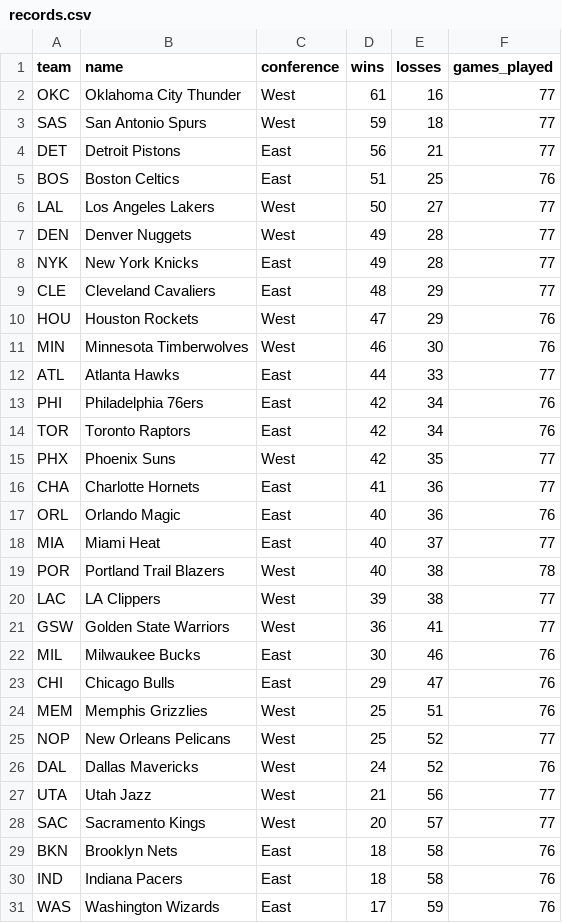
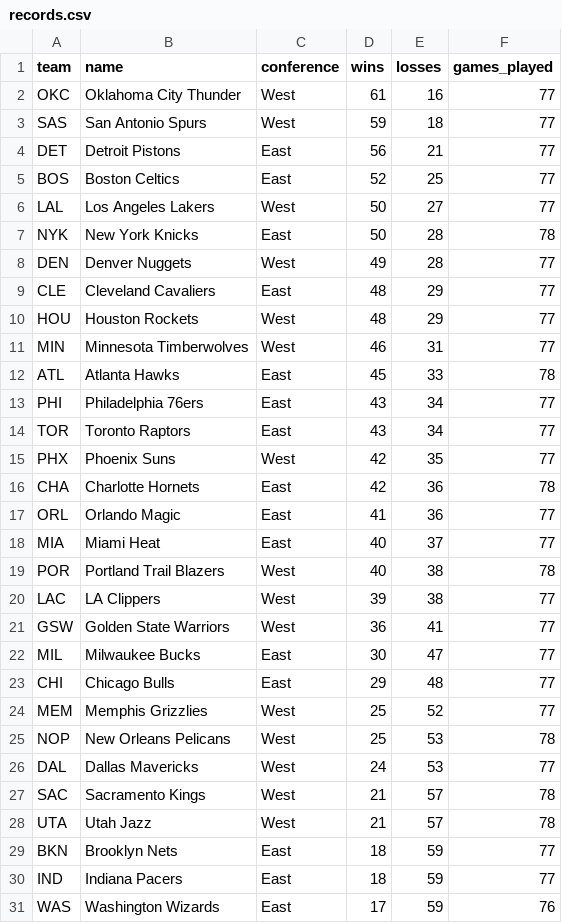
Before and after one commit to seanbartz/TankPredictor, a CSV file: data/records.csv, drawn as a sheet.

```diff
--- a/data/records.csv
+++ b/data/records.csv
@@ -4,15 +4,15 @@ SAS,San Antonio Spurs,West,59,18,77
 DET,Detroit Pistons,East,56,21,77
-BOS,Boston Celtics,East,51,25,76
+BOS,Boston Celtics,East,52,25,77
 LAL,Los Angeles Lakers,West,50,27,77
+NYK,New York Knicks,East,50,28,78
 DEN,Denver Nuggets,West,49,28,77
-NYK,New York Knicks,East,49,28,77
 CLE,Cleveland Cavaliers,East,48,29,77
-HOU,Houston Rockets,West,47,29,76
-MIN,Minnesota Timberwolves,West,46,30,76
-ATL,Atlanta Hawks,East,44,33,77
-PHI,Philadelphia 76ers,East,42,34,76
-TOR,Toronto Raptors,East,42,34,76
+HOU,Houston Rockets,West,48,29,77
+MIN,Minnesota Timberwolves,West,46,31,77
+ATL,Atlanta Hawks,East,45,33,78
+PHI,Philadelphia 76ers,East,43,34,77
+TOR,Toronto Raptors,East,43,34,77
 PHX,Phoenix Suns,West,42,35,77
-CHA,Charlotte Hornets,East,41,36,77
-ORL,Orlando Magic,East,40,36,76
+CHA,Charlotte Hornets,East,42,36,78
+ORL,Orlando Magic,East,41,36,77
 MIA,Miami Heat,East,40,37,77
@@ -21,11 +21,11 @@ LAC,LA Clippers,West,39,38,77
 GSW,Golden State Warriors,West,36,41,77
-MIL,Milwaukee Bucks,East,30,46,76
-CHI,Chicago Bulls,East,29,47,76
-MEM,Memphis Grizzlies,West,25,51,76
-NOP,New Orleans Pelicans,West,25,52,77
-DAL,Dallas Mavericks,West,24,52,76
-UTA,Utah Jazz,West,21,56,77
-SAC,Sacramento Kings,West,20,57,77
-BKN,Brooklyn Nets,East,18,58,76
-IND,Indiana Pacers,East,18,58,76
+MIL,Milwaukee Bucks,East,30,47,77
+CHI,Chicago Bulls,East,29,48,77
+MEM,Memphis Grizzlies,West,25,52,77
+NOP,New Orleans Pelicans,West,25,53,78
+DAL,Dallas Mavericks,West,24,53,77
+SAC,Sacramento Kings,West,21,57,78
+UTA,Utah Jazz,West,21,57,78
+BKN,Brooklyn Nets,East,18,59,77
+IND,Indiana Pacers,East,18,59,77
 WAS,Washington Wizards,East,17,59,76
```
Also changed, not shown: 2 other files.
